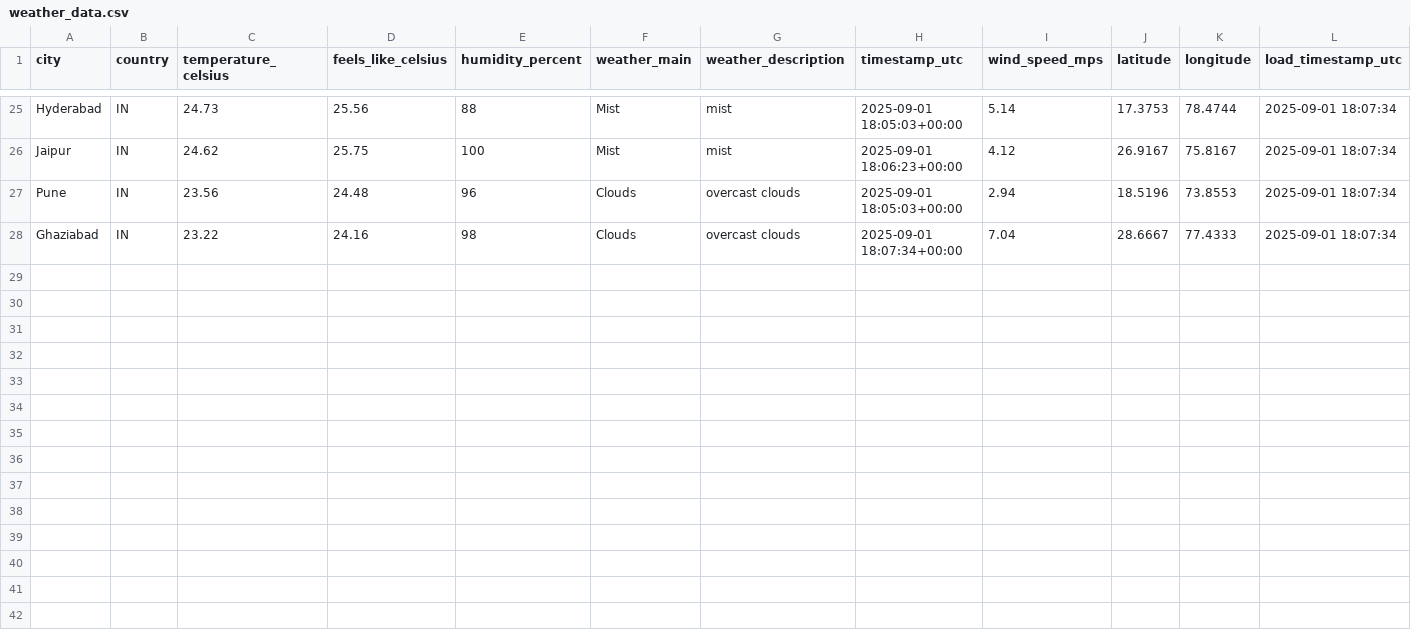
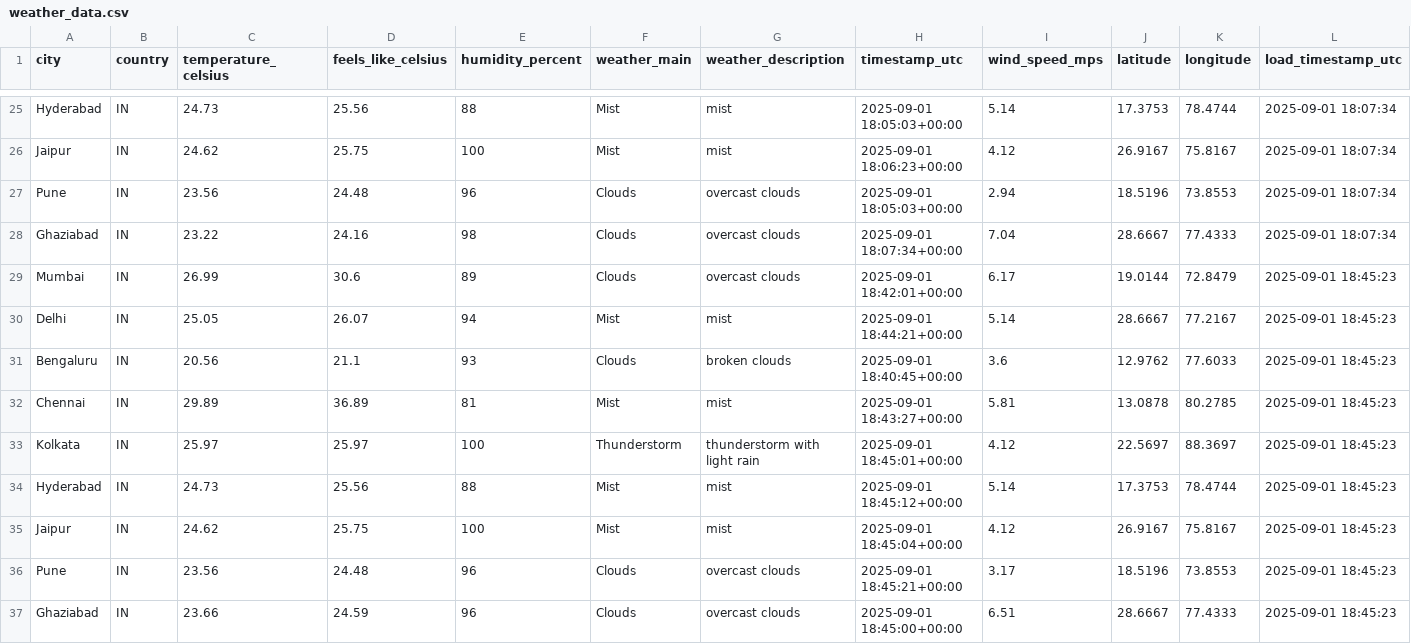
Before and after one commit to 4yushraman-jpg/weather-dashboard, a CSV file: weather_data.csv, drawn as a sheet; only a part is shown, gaps mark what is left out.

```diff
--- a/weather_data.csv
+++ b/weather_data.csv
@@ -28 +28,10 @@ Pune,IN,23.56,24.48,96,Clouds,overcast clouds,2025-09-01 18:05:03+00:00,2.94,18.
 Ghaziabad,IN,23.22,24.16,98,Clouds,overcast clouds,2025-09-01 18:07:34+00:00,7.04,28.6667,77.4333,2025-09-01 18:07:34
+Mumbai,IN,26.99,30.6,89,Clouds,overcast clouds,2025-09-01 18:42:01+00:00,6.17,19.0144,72.8479,2025-09-01 18:45:23
+Delhi,IN,25.05,26.07,94,Mist,mist,2025-09-01 18:44:21+00:00,5.14,28.6667,77.2167,2025-09-01 18:45:23
+Bengaluru,IN,20.56,21.1,93,Clouds,broken clouds,2025-09-01 18:40:45+00:00,3.6,12.9762,77.6033,2025-09-01 18:45:23
+Chennai,IN,29.89,36.89,81,Mist,mist,2025-09-01 18:43:27+00:00,5.81,13.0878,80.2785,2025-09-01 18:45:23
+Kolkata,IN,25.97,25.97,100,Thunderstorm,thunderstorm with light rain,2025-09-01 18:45:01+00:00,4.12,22.5697,88.3697,2025-09-01 18:45:23
+Hyderabad,IN,24.73,25.56,88,Mist,mist,2025-09-01 18:45:12+00:00,5.14,17.3753,78.4744,2025-09-01 18:45:23
+Jaipur,IN,24.62,25.75,100,Mist,mist,2025-09-01 18:45:04+00:00,4.12,26.9167,75.8167,2025-09-01 18:45:23
+Pune,IN,23.56,24.48,96,Clouds,overcast clouds,2025-09-01 18:45:21+00:00,3.17,18.5196,73.8553,2025-09-01 18:45:23
+Ghaziabad,IN,23.66,24.59,96,Clouds,overcast clouds,2025-09-01 18:45:00+00:00,6.51,28.6667,77.4333,2025-09-01 18:45:23
```
Also changed, not shown: 1 other file.
